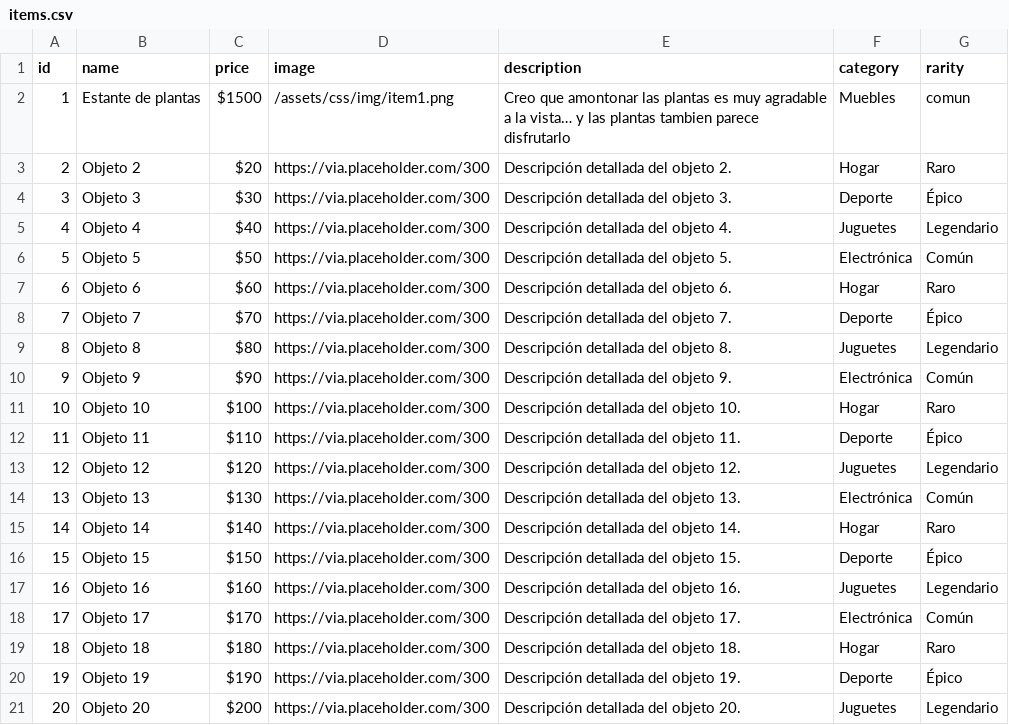
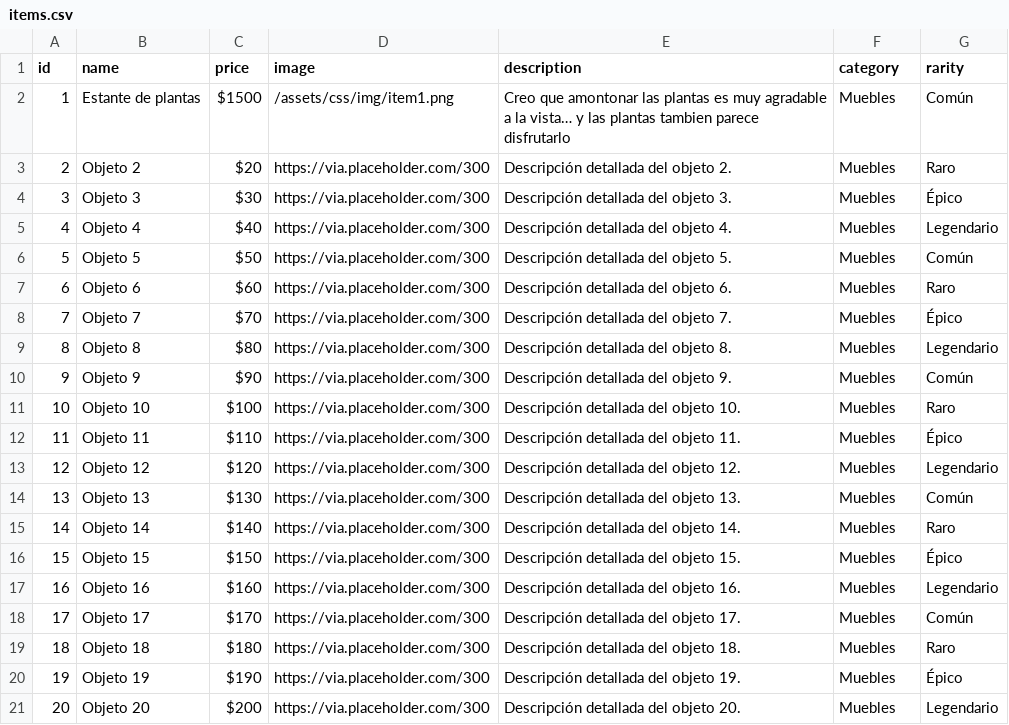
Before and after one commit to FrancoCalegari/TsukiOdiseyObjets, a CSV file: items.csv, drawn as a sheet.

```diff
--- a/items.csv
+++ b/items.csv
@@ -1,21 +1,21 @@
 id,name,price,image,description,category,rarity
-1,Estante de plantas,$1500,/assets/css/img/item1.png,Creo que amontonar las plantas es muy agradable a la vista… y las plantas tambien parece disfrutarlo,Muebles,comun
-2,Objeto 2,$20,https://via.placeholder.com/300,Descripción detallada del objeto 2.,Hogar,Raro
-3,Objeto 3,$30,https://via.placeholder.com/300,Descripción detallada del objeto 3.,Deporte,Épico
-4,Objeto 4,$40,https://via.placeholder.com/300,Descripción detallada del objeto 4.,Juguetes,Legendario
-5,Objeto 5,$50,https://via.placeholder.com/300,Descripción detallada del objeto 5.,Electrónica,Común
-6,Objeto 6,$60,https://via.placeholder.com/300,Descripción detallada del objeto 6.,Hogar,Raro
-7,Objeto 7,$70,https://via.placeholder.com/300,Descripción detallada del objeto 7.,Deporte,Épico
-8,Objeto 8,$80,https://via.placeholder.com/300,Descripción detallada del objeto 8.,Juguetes,Legendario
-9,Objeto 9,$90,https://via.placeholder.com/300,Descripción detallada del objeto 9.,Electrónica,Común
-10,Objeto 10,$100,https://via.placeholder.com/300,Descripción detallada del objeto 10.,Hogar,Raro
-11,Objeto 11,$110,https://via.placeholder.com/300,Descripción detallada del objeto 11.,Deporte,Épico
-12,Objeto 12,$120,https://via.placeholder.com/300,Descripción detallada del objeto 12.,Juguetes,Legendario
-13,Objeto 13,$130,https://via.placeholder.com/300,Descripción detallada del objeto 13.,Electrónica,Común
-14,Objeto 14,$140,https://via.placeholder.com/300,Descripción detallada del objeto 14.,Hogar,Raro
-15,Objeto 15,$150,https://via.placeholder.com/300,Descripción detallada del objeto 15.,Deporte,Épico
-16,Objeto 16,$160,https://via.placeholder.com/300,Descripción detallada del objeto 16.,Juguetes,Legendario
-17,Objeto 17,$170,https://via.placeholder.com/300,Descripción detallada del objeto 17.,Electrónica,Común
-18,Objeto 18,$180,https://via.placeholder.com/300,Descripción detallada del objeto 18.,Hogar,Raro
-19,Objeto 19,$190,https://via.placeholder.com/300,Descripción detallada del objeto 19.,Deporte,Épico
-20,Objeto 20,$200,https://via.placeholder.com/300,Descripción detallada del objeto 20.,Juguetes,Legendario
+1,Estante de plantas,$1500,/assets/css/img/item1.png,Creo que amontonar las plantas es muy agradable a la vista… y las plantas tambien parece disfrutarlo,Muebles,Común
+2,Objeto 2,$20,https://via.placeholder.com/300,Descripción detallada del objeto 2.,Muebles,Raro
+3,Objeto 3,$30,https://via.placeholder.com/300,Descripción detallada del objeto 3.,Muebles,Épico
+4,Objeto 4,$40,https://via.placeholder.com/300,Descripción detallada del objeto 4.,Muebles,Legendario
+5,Objeto 5,$50,https://via.placeholder.com/300,Descripción detallada del objeto 5.,Muebles,Común
+6,Objeto 6,$60,https://via.placeholder.com/300,Descripción detallada del objeto 6.,Muebles,Raro
+7,Objeto 7,$70,https://via.placeholder.com/300,Descripción detallada del objeto 7.,Muebles,Épico
+8,Objeto 8,$80,https://via.placeholder.com/300,Descripción detallada del objeto 8.,Muebles,Legendario
+9,Objeto 9,$90,https://via.placeholder.com/300,Descripción detallada del objeto 9.,Muebles,Común
+10,Objeto 10,$100,https://via.placeholder.com/300,Descripción detallada del objeto 10.,Muebles,Raro
+11,Objeto 11,$110,https://via.placeholder.com/300,Descripción detallada del objeto 11.,Muebles,Épico
+12,Objeto 12,$120,https://via.placeholder.com/300,Descripción detallada del objeto 12.,Muebles,Legendario
+13,Objeto 13,$130,https://via.placeholder.com/300,Descripción detallada del objeto 13.,Muebles,Común
+14,Objeto 14,$140,https://via.placeholder.com/300,Descripción detallada del objeto 14.,Muebles,Raro
+15,Objeto 15,$150,https://via.placeholder.com/300,Descripción detallada del objeto 15.,Muebles,Épico
+16,Objeto 16,$160,https://via.placeholder.com/300,Descripción detallada del objeto 16.,Muebles,Legendario
+17,Objeto 17,$170,https://via.placeholder.com/300,Descripción detallada del objeto 17.,Muebles,Común
+18,Objeto 18,$180,https://via.placeholder.com/300,Descripción detallada del objeto 18.,Muebles,Raro
+19,Objeto 19,$190,https://via.placeholder.com/300,Descripción detallada del objeto 19.,Muebles,Épico
+20,Objeto 20,$200,https://via.placeholder.com/300,Descripción detallada del objeto 20.,Muebles,Legendario
```
Also changed, not shown: 2 other files.
